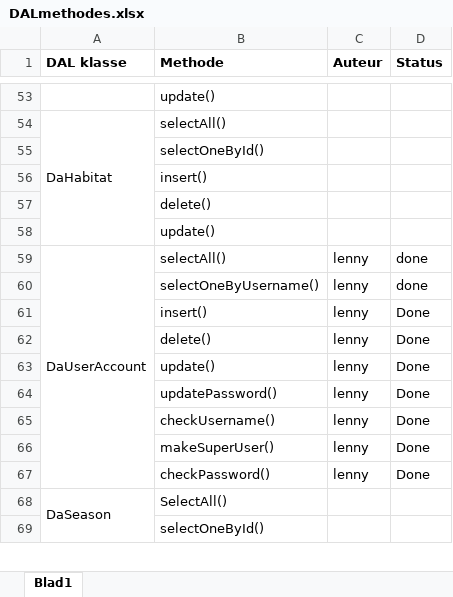
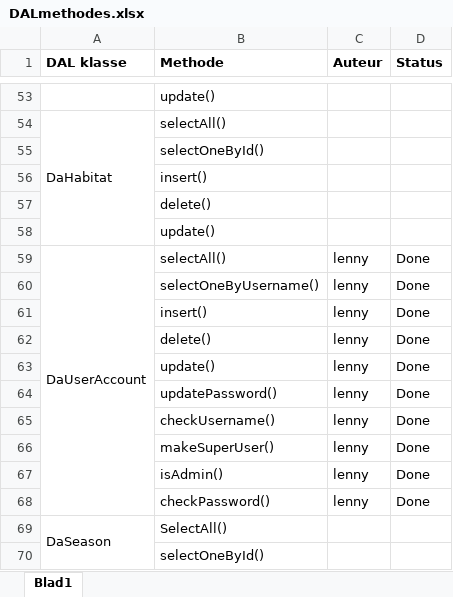
Before and after one commit to Biodiversity-Oman/ProjectOman, an Excel workbook: Doc/TakenVerdeling/DALmethodes.xlsx, sheet Blad1, drawn as a sheet; only a part is shown, gaps mark what is left out; values as stored, in another font and other column widths than the file's, no borders; the diff names each change by its address in the sheet, - before the commit and + after, or states it on an @@ line.

Commit message:
isAdmin naam toegevoegd

```diff
--- a/Doc/TakenVerdeling/DALmethodes.xlsx (sheet Blad1)
+++ b/Doc/TakenVerdeling/DALmethodes.xlsx (sheet Blad1)
-D59:D60 (Status): done
+D59:D60 (Status): Done
+row 67:  | isAdmin() | lenny | Done
```
